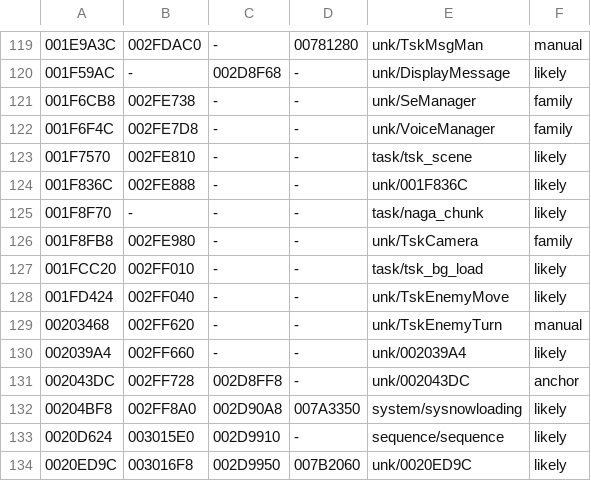
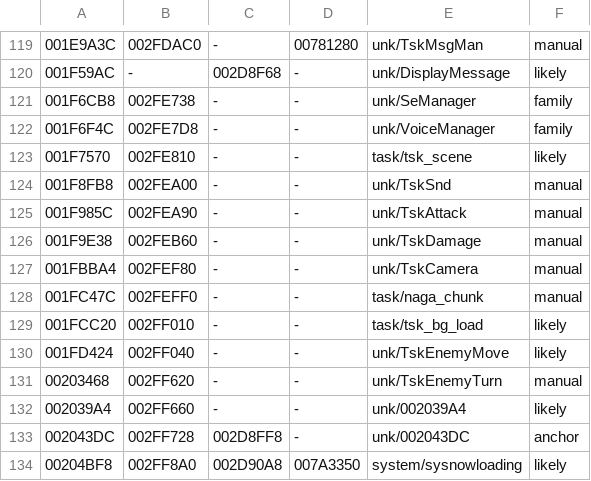
Before and after one commit to notmanrivera/ruleofrose-decomp, a TSV file: config/splits.tsv, drawn as a sheet; only a part is shown, gaps mark what is left out; the shorter side is filled out with more unchanged rows; removed rows and columns are numbered as before the commit, all else as after; the diff names each change by its address in the sheet, - before the commit and + after, or states it on an @@ line.

Commit message:
splits: split unk/TskCamera into TskSnd, TskAttack, TskDamage, TskCamera and task/naga_chunk (R16)
Merge unk/001F836C (0x1F836C-0x1F8FB7, including PLScenePlay ctor/dtor previously under task/naga_chunk) back into task/tsk_scene (.rodata 0x2FE810-0x2FE9FF, keeping its jump tables 16-aligned and uniting its shared RTTI tail). Split TskCamera's range by class vtable and per-TU 8CmnITask RTTI tails into unk/TskSnd (0x1F8FB8, .rodata 0x2FEA00), unk/TskAttack (0x1F985C, .rodata 0x2FEA90), unk/TskDamage (0x1F9E38, .rodata 0x2FEB60), unk/TskCamera (0x1FBBA4, .rodata 0x2FEF80), and task/naga_chunk (0x1FC47C, .rodata 0x2FEFF0, strings 'task/naga_chunk.cpp' and 'host:%s').

```diff
--- a/config/splits.tsv
+++ b/config/splits.tsv
-row 124: 001F836C | 002FE888 | - | - | unk/001F836C | likely
-row 125: 001F8F70 | - | - | - | task/naga_chunk | likely
-B124: 002FE980
+B124: 002FEA00
-E124: unk/TskCamera
+E124: unk/TskSnd
-F124: family
+F124: manual
+row 125: 001F985C | 002FEA90 | - | - | unk/TskAttack | manual
+row 126: 001F9E38 | 002FEB60 | - | - | unk/TskDamage | manual
+row 127: 001FBBA4 | 002FEF80 | - | - | unk/TskCamera | manual
+row 128: 001FC47C | 002FEFF0 | - | - | task/naga_chunk | manual
```
Also changed, not shown: config/host_check.tsv, config/splits_manual.tsv, 8 other files.
